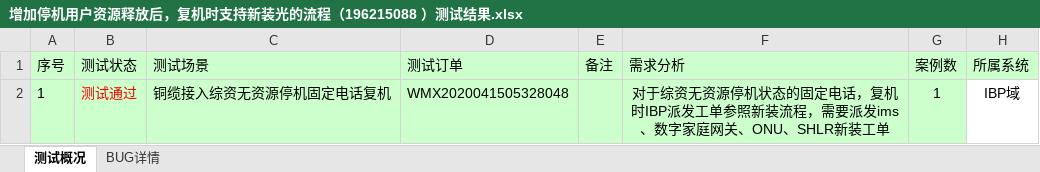
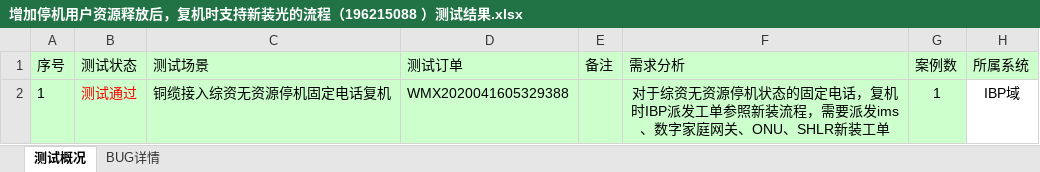
Before and after one commit to LITTLEPINKALLDEAD/DatasOnTelecom, an Excel workbook: 文档/测试工作相关/IT端到端测试相关/测试内容相关/2020/20200416/增加停机用户资源释放后，复机时支持新装光的流程(196215088)/增加停机用户资源释放后，复机时支持新装光的流程（196215088 ）测试结果.xlsx, sheet 测试概况, drawn as a sheet; only a part is shown; values as stored, in another font and other column widths than the file's, no borders; the diff names each change by its address in the sheet, - before the commit and + after, or states it on an @@ line.

```diff
--- a/文档/测试工作相关/IT端到端测试相关/测试内容相关/2020/20200416/增加停机用户资源释放后，复机时支持新装光的流程(196215088)/增加停机用户资源释放后，复机时支持新装光的流程（196215088 ）测试结果.xlsx (sheet 测试概况)
+++ b/文档/测试工作相关/IT端到端测试相关/测试内容相关/2020/20200416/增加停机用户资源释放后，复机时支持新装光的流程(196215088)/增加停机用户资源释放后，复机时支持新装光的流程（196215088 ）测试结果.xlsx (sheet 测试概况)
-D2 (测试订单): WMX2020041505328048
+D2 (测试订单): WMX2020041605329388
```
Also changed, not shown: 12 other files.
